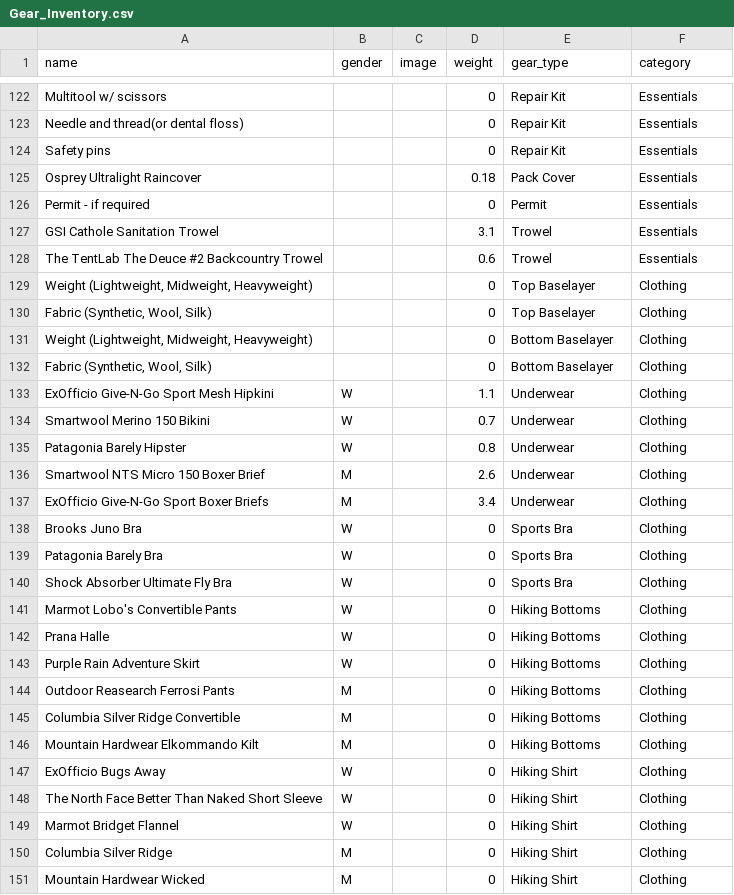
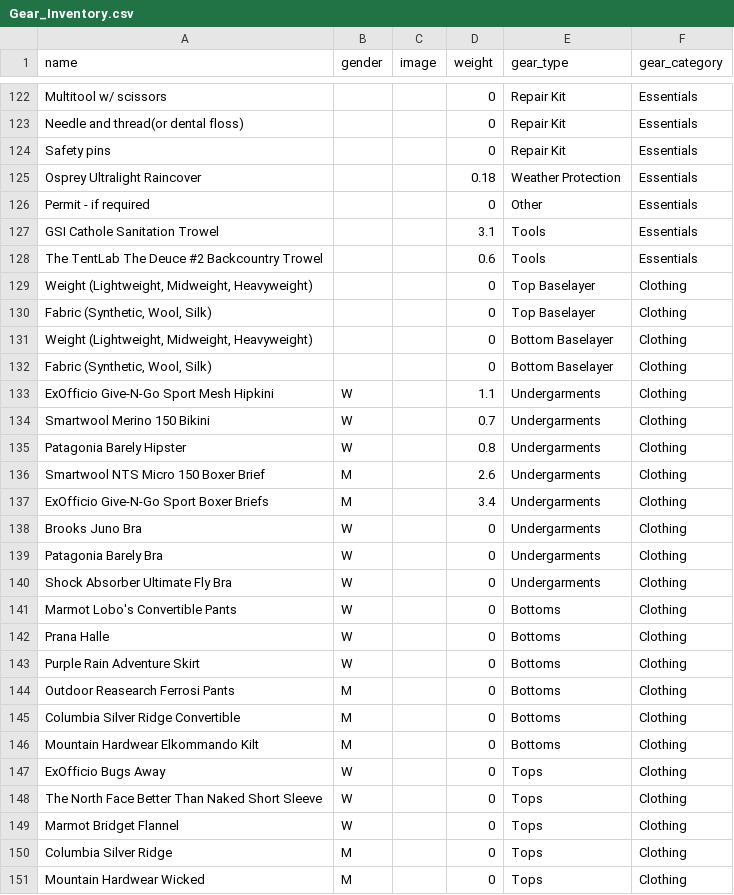
Before and after one commit to badamato/react-shakedown-app, a CSV file: db/Gear_Inventory.csv, drawn as a sheet; only a part is shown, gaps mark what is left out; the diff covers the shown part only.

Commit message:
fixed schema.sql to sink working foreign keys into Gear_Inventory

```diff
--- a/db/Gear_Inventory.csv
+++ b/db/Gear_Inventory.csv
@@ -1 +1 @@
-name,gender,image,weight,gear_type,category
+name,gender,image,weight,gear_type,gear_category
@@ -124,6 +124,6 @@ Needle and thread(or dental floss),,,0,Repair Kit,Essentials
 Safety pins,,,0,Repair Kit,Essentials
-Osprey Ultralight Raincover,,,0.18,Pack Cover,Essentials
-Permit - if required,,,0,Permit,Essentials
-GSI Cathole Sanitation Trowel,,,3.1,Trowel,Essentials
-The TentLab The Deuce #2 Backcountry Trowel,,,0.6,Trowel,Essentials
+Osprey Ultralight Raincover,,,0.18,Weather Protection,Essentials
+Permit - if required,,,0,Other,Essentials
+GSI Cathole Sanitation Trowel,,,3.1,Tools,Essentials
+The TentLab The Deuce #2 Backcountry Trowel,,,0.6,Tools,Essentials
 "Weight (Lightweight, Midweight, Heavyweight)",,,0,Top Baselayer,Clothing
@@ -132,20 +132,20 @@ The TentLab The Deuce #2 Backcountry Trowel,,,0.6,Trowel,Essentials
 "Fabric (Synthetic, Wool, Silk)",,,0,Bottom Baselayer,Clothing
-ExOfficio Give-N-Go Sport Mesh Hipkini,W,,1.1,Underwear,Clothing
-Smartwool Merino 150 Bikini,W,,0.7,Underwear,Clothing
-Patagonia Barely Hipster,W,,0.8,Underwear,Clothing
-Smartwool NTS Micro 150 Boxer Brief,M,,2.6,Underwear,Clothing
-ExOfficio Give-N-Go Sport Boxer Briefs,M,,3.4,Underwear,Clothing
-Brooks Juno Bra,W,,0,Sports Bra,Clothing
-Patagonia Barely Bra,W,,0,Sports Bra,Clothing
-Shock Absorber Ultimate Fly Bra,W,,0,Sports Bra,Clothing
-Marmot Lobo's Convertible Pants,W,,0,Hiking Bottoms,Clothing
-Prana Halle,W,,0,Hiking Bottoms,Clothing
-Purple Rain Adventure Skirt,W,,0,Hiking Bottoms,Clothing
-Outdoor Reasearch Ferrosi Pants,M,,0,Hiking Bottoms,Clothing
-Columbia Silver Ridge Convertible,M,,0,Hiking Bottoms,Clothing
-Mountain Hardwear Elkommando Kilt,M,,0,Hiking Bottoms,Clothing
-ExOfficio Bugs Away,W,,0,Hiking Shirt,Clothing
-The North Face Better Than Naked Short Sleeve,W,,0,Hiking Shirt,Clothing
-Marmot Bridget Flannel,W,,0,Hiking Shirt,Clothing
-Columbia Silver Ridge,M,,0,Hiking Shirt,Clothing
-Mountain Hardwear Wicked,M,,0,Hiking Shirt,Clothing
+ExOfficio Give-N-Go Sport Mesh Hipkini,W,,1.1,Undergarments,Clothing
+Smartwool Merino 150 Bikini,W,,0.7,Undergarments,Clothing
+Patagonia Barely Hipster,W,,0.8,Undergarments,Clothing
+Smartwool NTS Micro 150 Boxer Brief,M,,2.6,Undergarments,Clothing
+ExOfficio Give-N-Go Sport Boxer Briefs,M,,3.4,Undergarments,Clothing
+Brooks Juno Bra,W,,0,Undergarments,Clothing
+Patagonia Barely Bra,W,,0,Undergarments,Clothing
+Shock Absorber Ultimate Fly Bra,W,,0,Undergarments,Clothing
+Marmot Lobo's Convertible Pants,W,,0,Bottoms,Clothing
+Prana Halle,W,,0,Bottoms,Clothing
+Purple Rain Adventure Skirt,W,,0,Bottoms,Clothing
+Outdoor Reasearch Ferrosi Pants,M,,0,Bottoms,Clothing
+Columbia Silver Ridge Convertible,M,,0,Bottoms,Clothing
+Mountain Hardwear Elkommando Kilt,M,,0,Bottoms,Clothing
+ExOfficio Bugs Away,W,,0,Tops,Clothing
+The North Face Better Than Naked Short Sleeve,W,,0,Tops,Clothing
+Marmot Bridget Flannel,W,,0,Tops,Clothing
+Columbia Silver Ridge,M,,0,Tops,Clothing
+Mountain Hardwear Wicked,M,,0,Tops,Clothing
```
Also changed, not shown: 100 edited cells elsewhere in this file, 1 other file.
